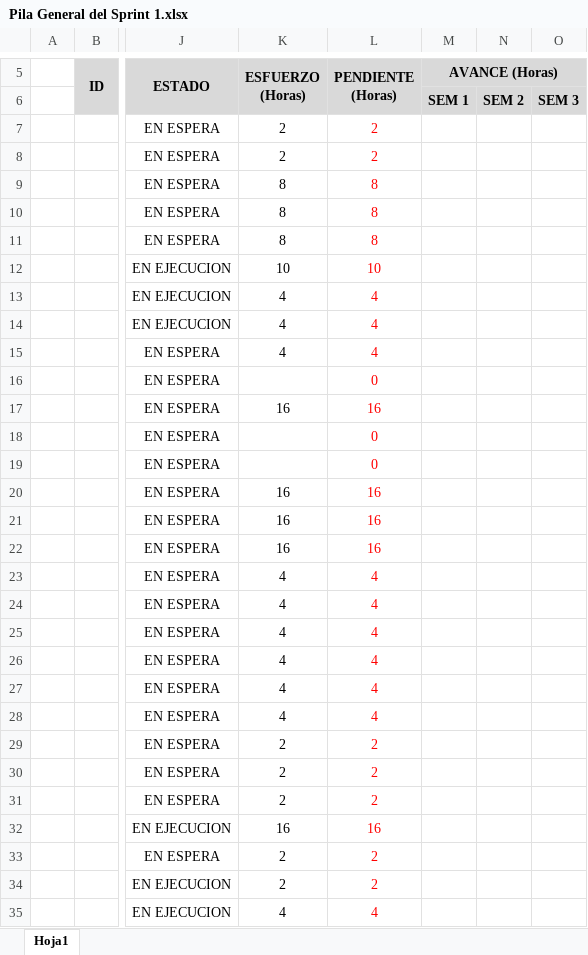
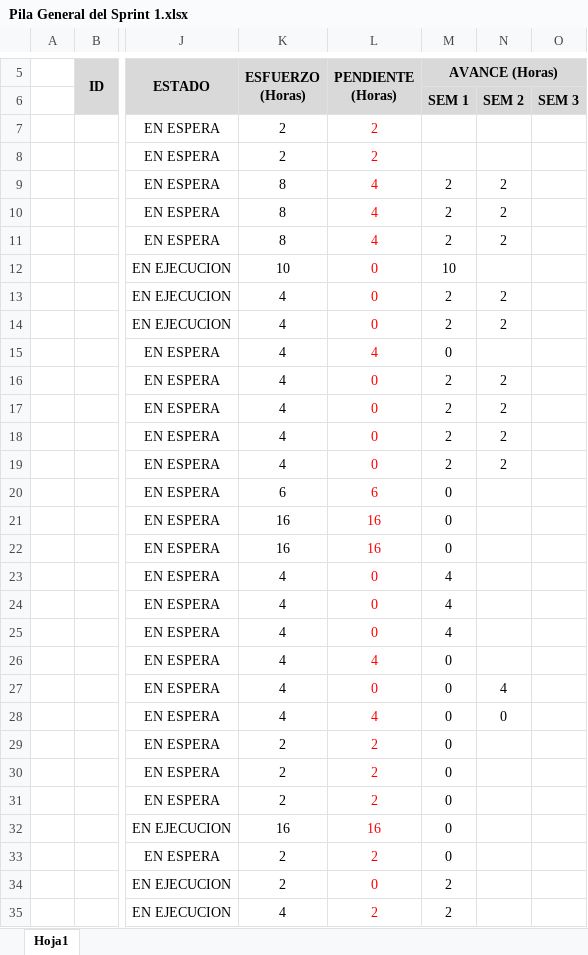
Before and after one commit to daniel2becerra/Proyecto, an Excel workbook: SPRINT 1/1-Planificacion/Pila del Sprint/Pila General del Sprint 1.xlsx, sheet Hoja1, drawn as a sheet; only a part is shown, gaps mark what is left out; values as stored, in another font and other column widths than the file's, no borders; the diff covers the shown part only; the diff names each change by its address in the sheet, - before the commit and + after, or states it on an @@ line.

Commit message:
Se actualiza  seguimiento 2 semana de sprint 1

```diff
--- a/SPRINT 1/1-Planificacion/Pila del Sprint/Pila General del Sprint 1.xlsx (sheet Hoja1)
+++ b/SPRINT 1/1-Planificacion/Pila del Sprint/Pila General del Sprint 1.xlsx (sheet Hoja1)
-L9:L11 (PENDIENTE (Horas)): 8
+L9:L11 (PENDIENTE (Horas)): 4
-M9:M11 (AVANCE (Horas)): (empty)
+M9:M11 (AVANCE (Horas)): 2
-N9:N11: (empty)
+N9:N11: 2
-L12 (PENDIENTE (Horas)): 10
+L12 (PENDIENTE (Horas)): 0
-M12 (AVANCE (Horas)): (empty)
+M12 (AVANCE (Horas)): 10
-L13:L14 (PENDIENTE (Horas)): 4
+L13:L14 (PENDIENTE (Horas)): 0
-M13:M14 (AVANCE (Horas)): (empty)
+M13:M14 (AVANCE (Horas)): 2
-N13:N14: (empty)
+N13:N14: 2
-M15 (AVANCE (Horas)): (empty)
+M15 (AVANCE (Horas)): 0
-K16 (ESFUERZO (Horas)): (empty)
+K16 (ESFUERZO (Horas)): 4
-M16:M19 (AVANCE (Horas)): (empty)
+M16:M19 (AVANCE (Horas)): 2
-N16:N19: (empty)
+N16:N19: 2
-K17 (ESFUERZO (Horas)): 16
+K17 (ESFUERZO (Horas)): 4
-L17 (PENDIENTE (Horas)): 16
+L17 (PENDIENTE (Horas)): 0
-K18:K19 (ESFUERZO (Horas)): (empty)
+K18:K19 (ESFUERZO (Horas)): 4
-K20 (ESFUERZO (Horas)): 16
+K20 (ESFUERZO (Horas)): 6
-L20 (PENDIENTE (Horas)): 16
+L20 (PENDIENTE (Horas)): 6
-M20:M22 (AVANCE (Horas)): (empty)
+M20:M22 (AVANCE (Horas)): 0
-L23:L25 (PENDIENTE (Horas)): 4
+L23:L25 (PENDIENTE (Horas)): 0
-M23:M25 (AVANCE (Horas)): (empty)
+M23:M25 (AVANCE (Horas)): 4
-M26:M33 (AVANCE (Horas)): (empty)
+M26:M33 (AVANCE (Horas)): 0
-L27 (PENDIENTE (Horas)): 4
+L27 (PENDIENTE (Horas)): 0
-N27: (empty)
+N27: 4
-N28: (empty)
+N28: 0
-L34 (PENDIENTE (Horas)): 2
+L34 (PENDIENTE (Horas)): 0
-M34:M35 (AVANCE (Horas)): (empty)
+M34:M35 (AVANCE (Horas)): 2
-L35 (PENDIENTE (Horas)): 4
+L35 (PENDIENTE (Horas)): 2
```
Also changed, not shown: 2 edited cells elsewhere in this sheet, 5 other files.
